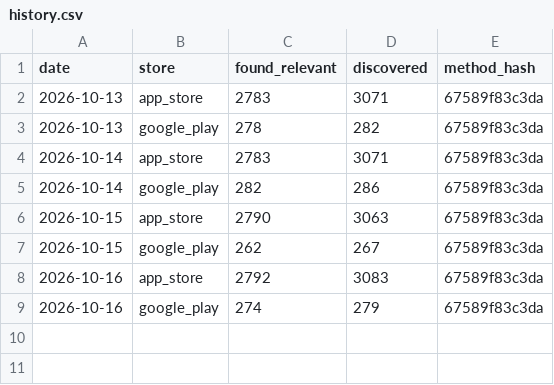
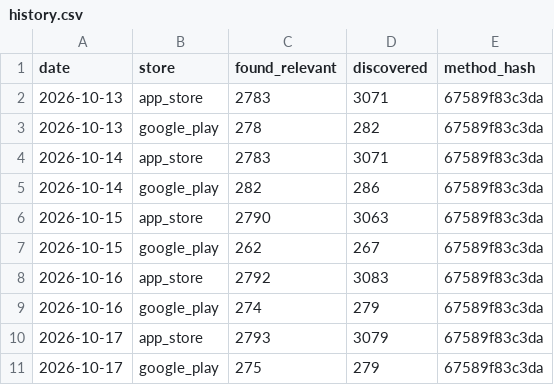
Before and after one commit to deafinicio/expense-market-monitor, a CSV file: docs/history.csv, drawn as a sheet.

```diff
--- a/docs/history.csv
+++ b/docs/history.csv
@@ -9 +9,3 @@ date,store,found_relevant,discovered,method_hash
 2026-10-16,google_play,274,279,67589f83c3da
+2026-10-17,app_store,2793,3079,67589f83c3da
+2026-10-17,google_play,275,279,67589f83c3da
```
Also changed, not shown: 5 other files.
